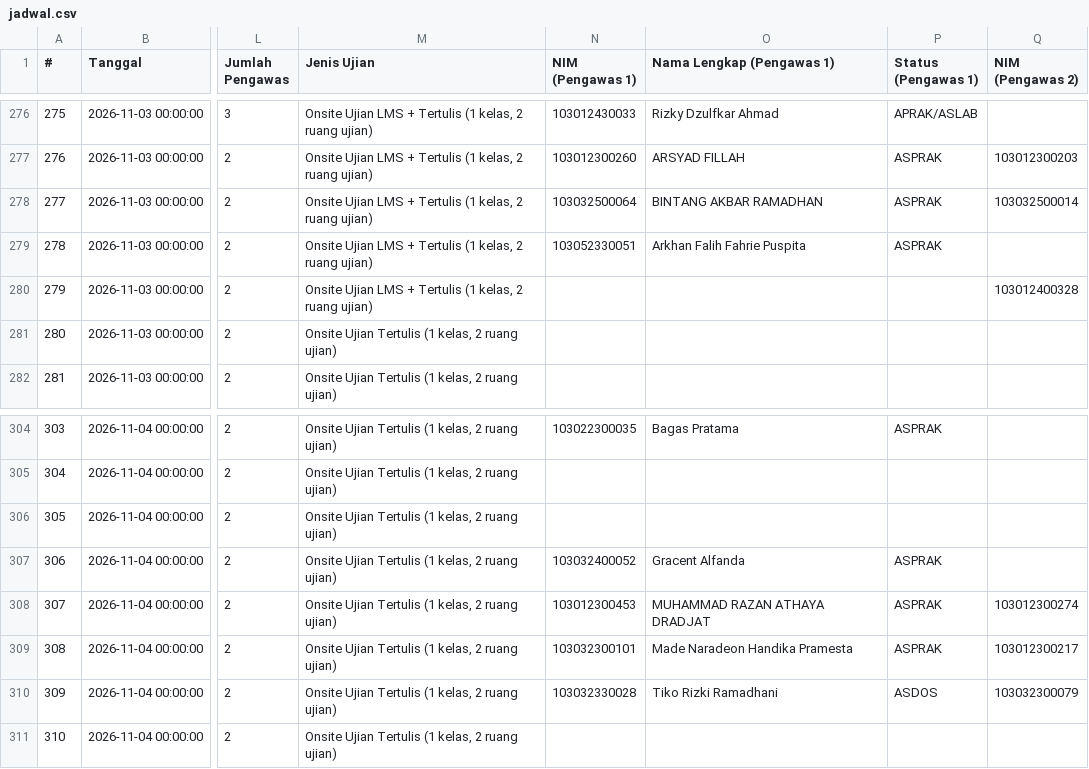
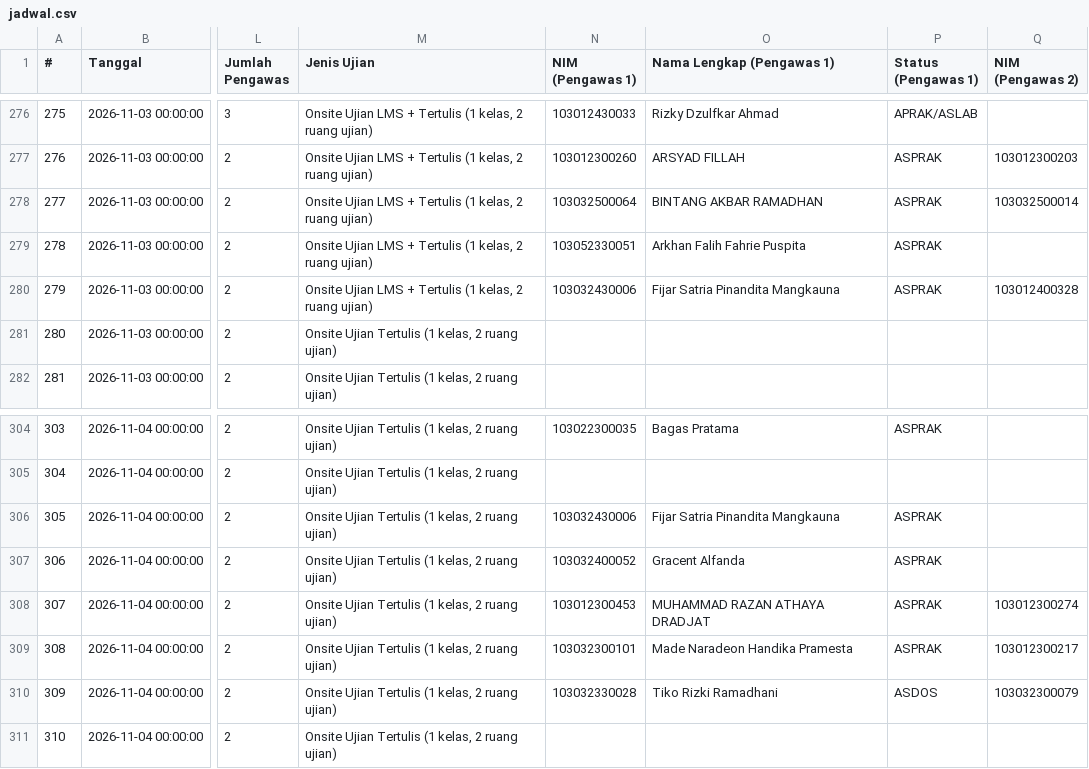
Before and after one commit to Fall-Llihc/Visualisasi-Jadwal-Pengawas, a CSV file: data/jadwal.csv, drawn as a sheet; only a part is shown, gaps mark what is left out; the diff names each change by its address in the sheet, - before the commit and + after, or states it on an @@ line.

```diff
--- a/data/jadwal.csv
+++ b/data/jadwal.csv
-N280 (NIM (Pengawas 1)): (empty)
+N280 (NIM (Pengawas 1)): 103032430006
-O280 (Nama Lengkap (Pengawas 1)): (empty)
+O280 (Nama Lengkap (Pengawas 1)): Fijar Satria Pinandita Mangkauna
-P280 (Status (Pengawas 1)): (empty)
+P280 (Status (Pengawas 1)): ASPRAK
-N306 (NIM (Pengawas 1)): (empty)
+N306 (NIM (Pengawas 1)): 103032430006
-O306 (Nama Lengkap (Pengawas 1)): (empty)
+O306 (Nama Lengkap (Pengawas 1)): Fijar Satria Pinandita Mangkauna
-P306 (Status (Pengawas 1)): (empty)
+P306 (Status (Pengawas 1)): ASPRAK
```
Also changed, not shown: 1 other file.
